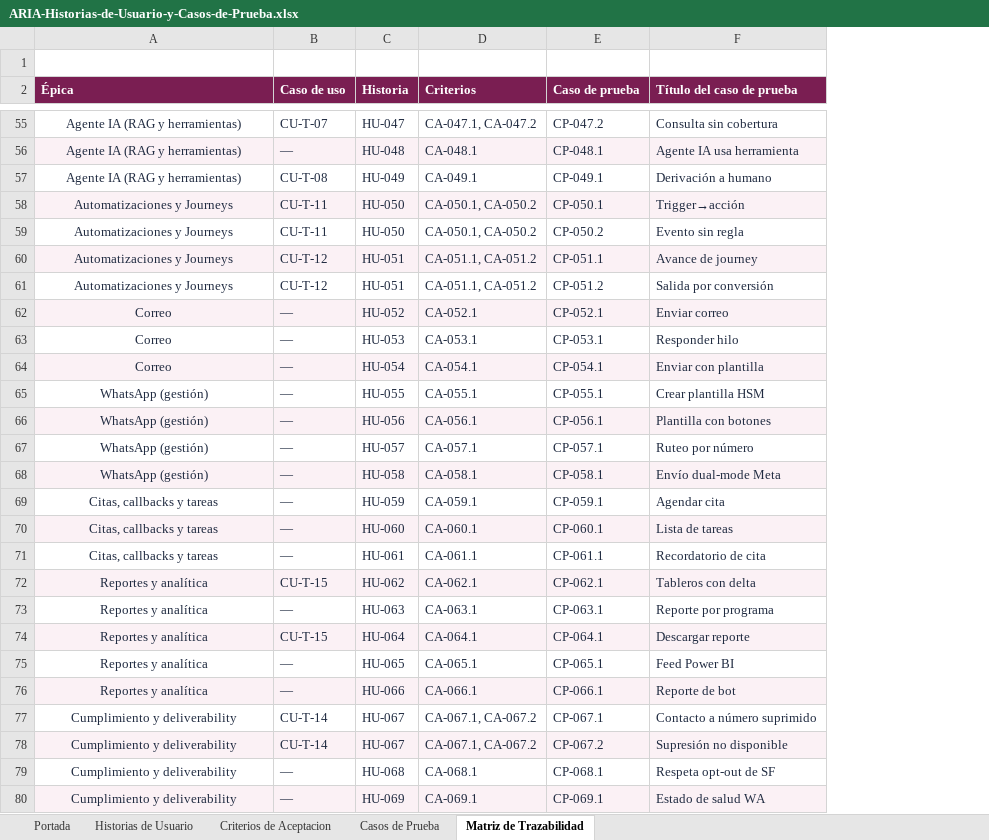
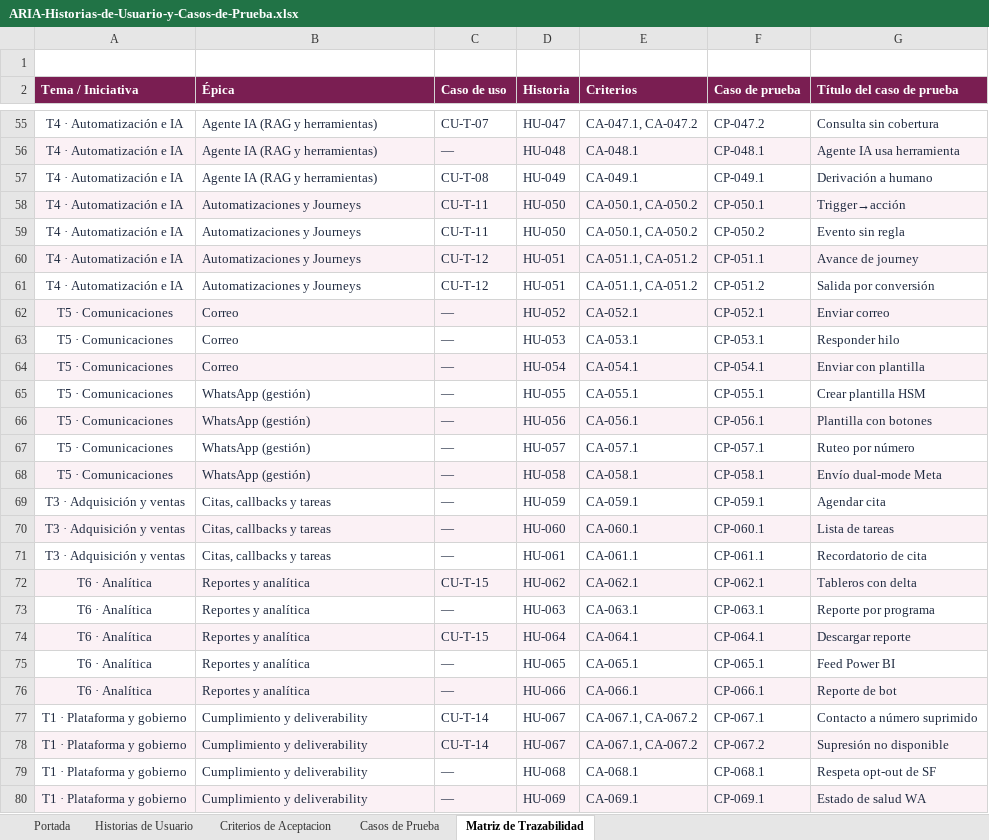
Before and after one commit to Anedre/connectview, an Excel workbook: docs/tecnico/ARIA-Historias-de-Usuario-y-Casos-de-Prueba.xlsx, sheet Matriz de Trazabilidad, drawn as a sheet; only a part is shown, gaps mark what is left out; values as stored, in another font and other column widths than the file's, no borders; addresses are those after the commit; the diff covers the shown part only; the diff names each change by its address in the sheet, - before the commit and + after, or states it on an @@ line.

```diff
--- a/docs/tecnico/ARIA-Historias-de-Usuario-y-Casos-de-Prueba.xlsx (sheet Matriz de Trazabilidad)
+++ b/docs/tecnico/ARIA-Historias-de-Usuario-y-Casos-de-Prueba.xlsx (sheet Matriz de Trazabilidad)
+column A (Tema / Iniciativa), rows 55-80: T4 · Automatización e IA | T4 · Automatización e IA | T4 · Automatización e IA | T4 · Automatización e IA | T4 · Automatización e IA | T4 · Automatización e IA | T4 · Automatización e IA | T5 · Comunicaciones | T5 · Comunicaciones | T5 · Comunicaciones | T5 · Comunicaciones | T5 · Comunicaciones | T5 · Comunicaciones | T5 · Comunicaciones | T3 · Adquisición y ventas | T3 · Adquisición y ventas | T3 · Adquisición y ventas | T6 · Analítica | T6 · Analítica | T6 · Analítica | T6 · Analítica | T6 · Analítica | T1 · Plataforma y gobierno | T1 · Plataforma y gobierno | T1 · Plataforma y gobierno | T1 · Plataforma y gobierno
-B55:B80 alignment: center
+B55:B80 alignment: left
```
Also changed, not shown: cell formats elsewhere in this sheet, sheet Historias de Usuario, sheet Portada, 1 other file.
